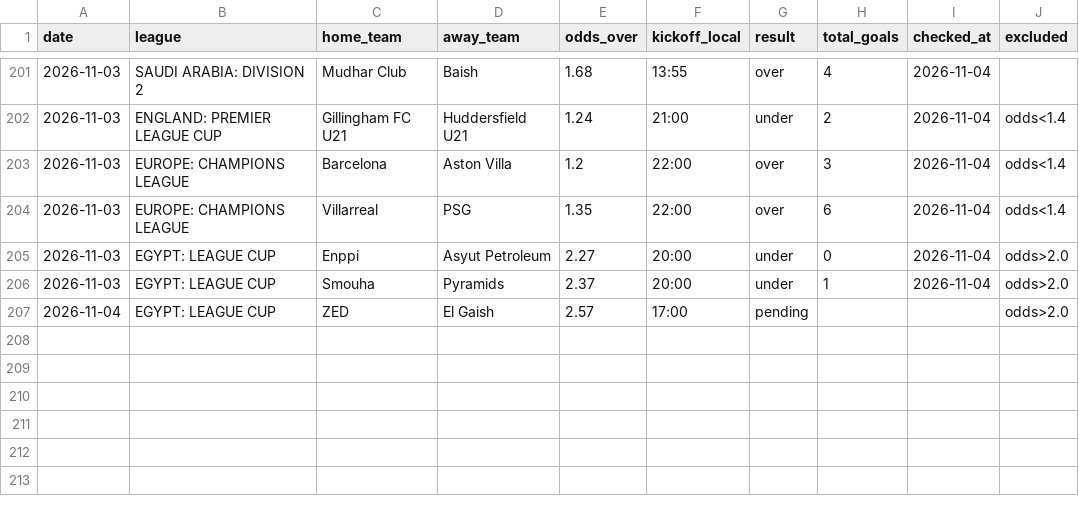
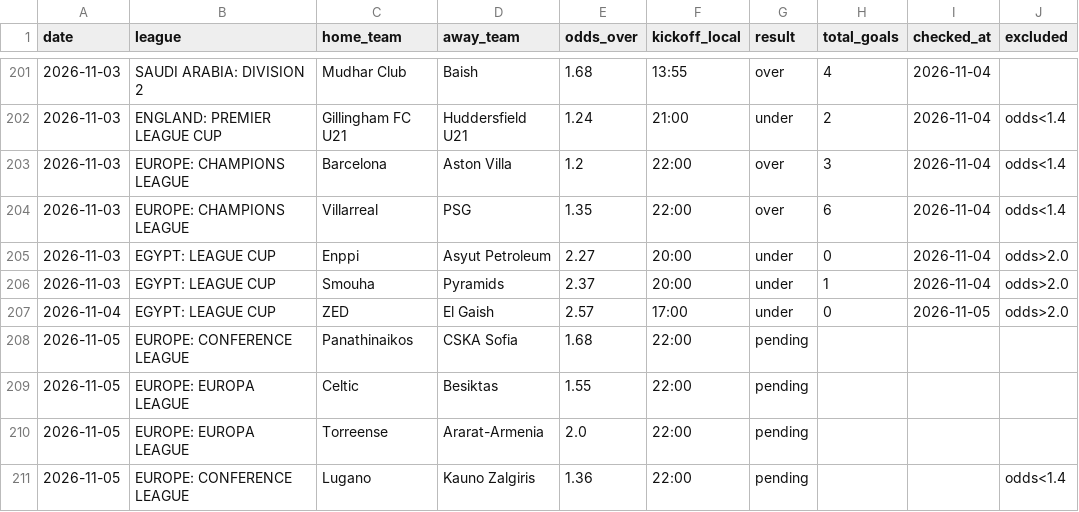
Before and after one commit to andrei0182/pariuri, a CSV file: football/recommendations_log.csv, drawn as a sheet; only a part is shown, gaps mark what is left out.

```diff
--- a/football/recommendations_log.csv
+++ b/football/recommendations_log.csv
@@ -206,2 +206,6 @@ date,league,home_team,away_team,odds_over,kickoff_local,result,total_goals,check
 2026-11-03,EGYPT: LEAGUE CUP,Smouha,Pyramids,2.37,20:00,under,1,2026-11-04,odds>2.0
-2026-11-04,EGYPT: LEAGUE CUP,ZED,El Gaish,2.57,17:00,pending,,,odds>2.0
+2026-11-04,EGYPT: LEAGUE CUP,ZED,El Gaish,2.57,17:00,under,0,2026-11-05,odds>2.0
+2026-11-05,EUROPE: CONFERENCE LEAGUE,Panathinaikos,CSKA Sofia,1.68,22:00,pending,,,
+2026-11-05,EUROPE: EUROPA LEAGUE,Celtic,Besiktas,1.55,22:00,pending,,,
+2026-11-05,EUROPE: EUROPA LEAGUE,Torreense,Ararat-Armenia,2.0,22:00,pending,,,
+2026-11-05,EUROPE: CONFERENCE LEAGUE,Lugano,Kauno Zalgiris,1.36,22:00,pending,,,odds<1.4
```
Also changed, not shown: 1 other file.
